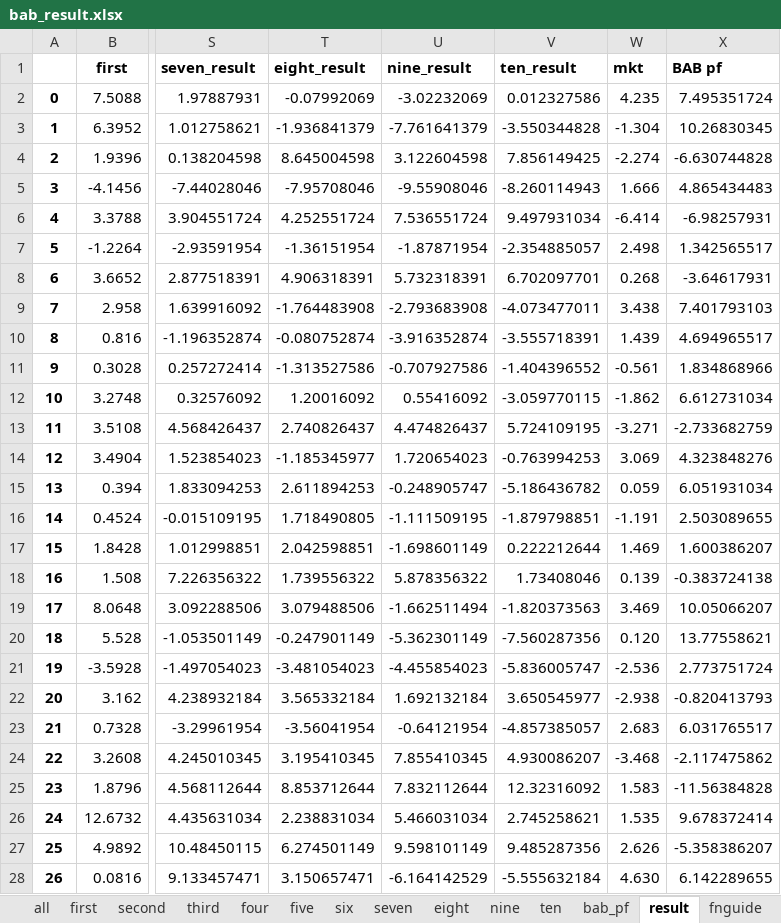
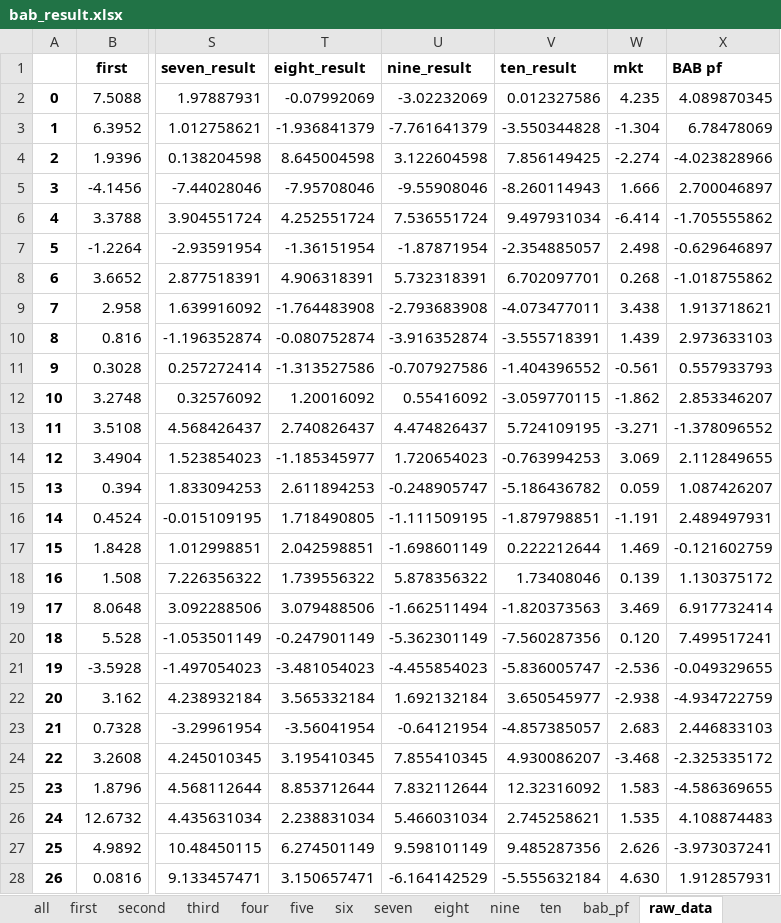
Before and after one commit to alswhdgus10/anomalies, an Excel workbook: bab_result.xlsx, sheet raw_data, drawn as a sheet; only a part is shown, gaps mark what is left out; values as stored, in another font and other column widths than the file's, no borders; the diff covers the shown part only; the diff names each change by its address in the sheet, - before the commit and + after, or states it on an @@ line.

```diff
--- a/bab_result.xlsx (sheet raw_data)
+++ b/bab_result.xlsx (sheet raw_data)
-sheet tab: result
+sheet tab: raw_data
-X2 (BAB pf): 7.495351724
+X2 (BAB pf): 4.089870345
-X3 (BAB pf): 10.26830345
+X3 (BAB pf): 6.78478069
-X4 (BAB pf): -6.630744828
+X4 (BAB pf): -4.023828966
-X5 (BAB pf): 4.865434483
+X5 (BAB pf): 2.700046897
-X6 (BAB pf): -6.98257931
+X6 (BAB pf): -1.705555862
-X7 (BAB pf): 1.342565517
+X7 (BAB pf): -0.629646897
-X8 (BAB pf): -3.64617931
+X8 (BAB pf): -1.018755862
-X9 (BAB pf): 7.401793103
+X9 (BAB pf): 1.913718621
-X10 (BAB pf): 4.694965517
+X10 (BAB pf): 2.973633103
-X11 (BAB pf): 1.834868966
+X11 (BAB pf): 0.557933793
-X12 (BAB pf): 6.612731034
+X12 (BAB pf): 2.853346207
-X13 (BAB pf): -2.733682759
+X13 (BAB pf): -1.378096552
-X14 (BAB pf): 4.323848276
+X14 (BAB pf): 2.112849655
-X15 (BAB pf): 6.051931034
+X15 (BAB pf): 1.087426207
-X16 (BAB pf): 2.503089655
+X16 (BAB pf): 2.489497931
-X17 (BAB pf): 1.600386207
+X17 (BAB pf): -0.121602759
-X18 (BAB pf): -0.383724138
+X18 (BAB pf): 1.130375172
-X19 (BAB pf): 10.05066207
+X19 (BAB pf): 6.917732414
-X20 (BAB pf): 13.77558621
+X20 (BAB pf): 7.499517241
-X21 (BAB pf): 2.773751724
+X21 (BAB pf): -0.049329655
-X22 (BAB pf): -0.820413793
+X22 (BAB pf): -4.934722759
-X23 (BAB pf): 6.031765517
+X23 (BAB pf): 2.446833103
-X24 (BAB pf): -2.117475862
+X24 (BAB pf): -2.325335172
-X25 (BAB pf): -11.56384828
+X25 (BAB pf): -4.586369655
-X26 (BAB pf): 9.678372414
+X26 (BAB pf): 4.108874483
-X27 (BAB pf): -5.358386207
+X27 (BAB pf): -3.973037241
-X28 (BAB pf): 6.142289655
+X28 (BAB pf): 1.912857931
```
Also changed, not shown: 34 edited cells elsewhere in this sheet, sheet all, charts or pictures, 3 other files.
